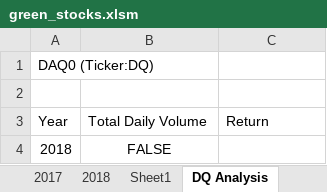
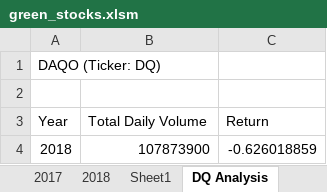
Before and after one commit to wengio3/Green_Stocks, an Excel workbook: green_stocks.xlsm, sheet DQ Analysis, drawn as a sheet; values as stored, in another font and other column widths than the file's, no borders; the diff names each change by its address in the sheet, - before the commit and + after, or states it on an @@ line.

Commit message:
Update green_stocks.xlsm

```diff
--- a/green_stocks.xlsm (sheet DQ Analysis)
+++ b/green_stocks.xlsm (sheet DQ Analysis)
-A1 (Year): DAQ0 (Ticker:DQ)
+A1 (Year): DAQO (Ticker: DQ)
-B4 (Total Daily Volume): FALSE
+B4 (Total Daily Volume): 107873900
-B4 alignment: center
+B4 alignment: right
-C4 (Return): (empty)
+C4 (Return): -0.626018859
```
